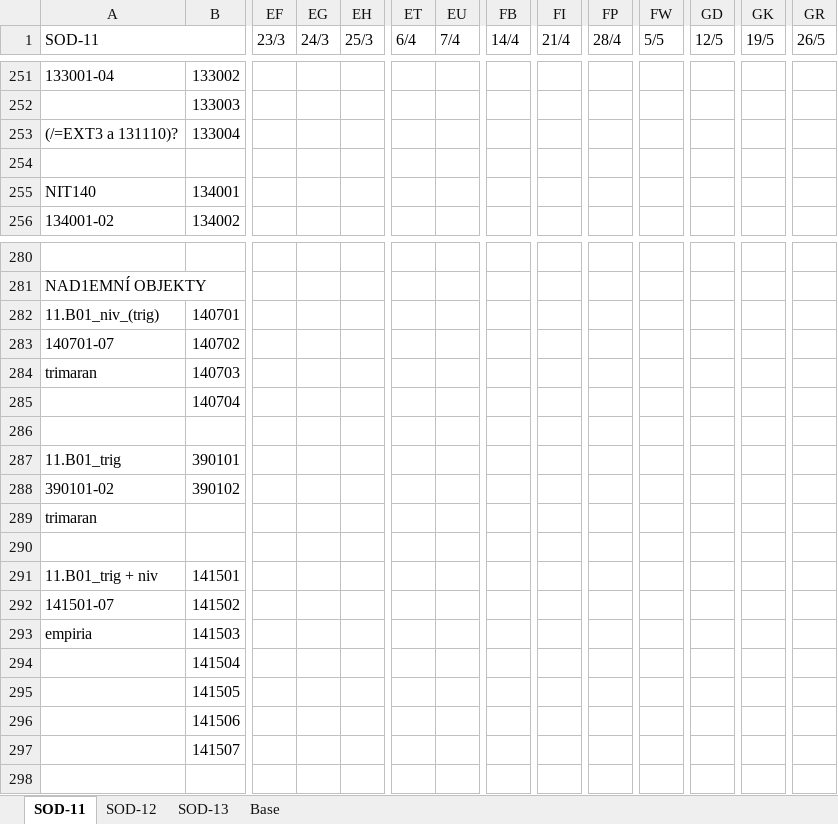
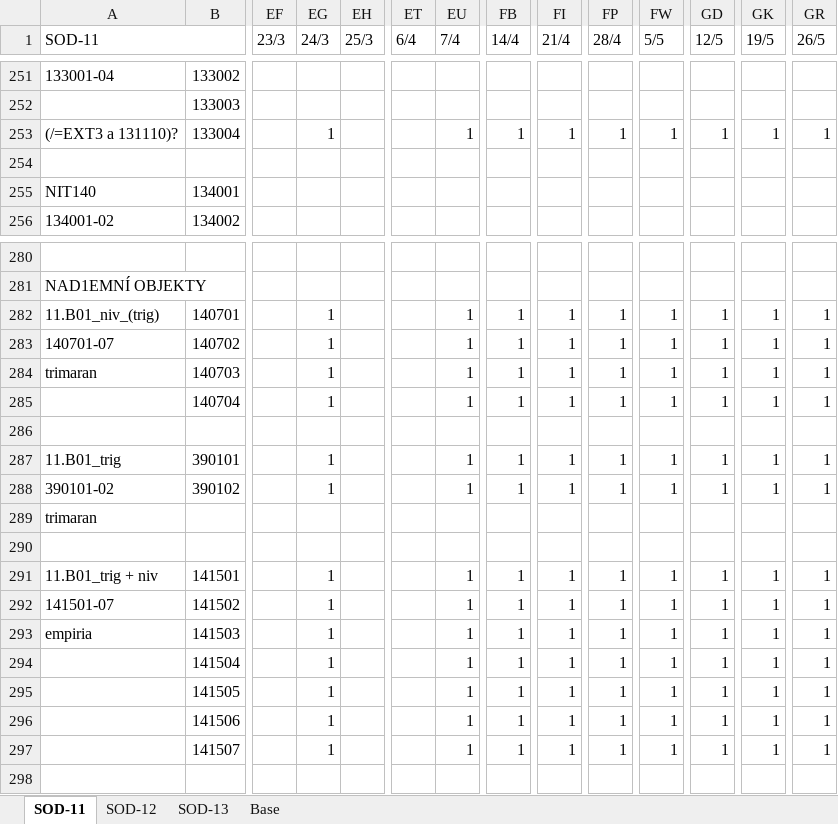
Before and after one commit to VidKein/Geo-assistant-v1.0, an Excel workbook: xlsx/Jobs_kalendar.xlsx, sheet SOD-11, drawn as a sheet; only a part is shown, gaps mark what is left out; values as stored, in another font and other column widths than the file's, no cell formats; charts and pictures and conditional formats not drawn; the diff covers the shown part only; the diff names each change by its address in the sheet, - before the commit and + after, or states it on an @@ line.

```diff
--- a/xlsx/Jobs_kalendar.xlsx (sheet SOD-11)
+++ b/xlsx/Jobs_kalendar.xlsx (sheet SOD-11)
-EG253 (24/3): (empty)
+EG253 (24/3): 1
-EU253 (7/4): (empty)
+EU253 (7/4): 1
-FB253 (14/4): (empty)
+FB253 (14/4): 1
-FI253 (21/4): (empty)
+FI253 (21/4): 1
-FP253 (28/4): (empty)
+FP253 (28/4): 1
-FW253 (5/5): (empty)
+FW253 (5/5): 1
-GD253 (12/5): (empty)
+GD253 (12/5): 1
-GK253 (19/5): (empty)
+GK253 (19/5): 1
-GR253 (26/5): (empty)
+GR253 (26/5): 1
-EG282:EG285 (24/3): (empty)
+EG282:EG285 (24/3): 1
-EU282:EU285 (7/4): (empty)
+EU282:EU285 (7/4): 1
-FB282:FB285 (14/4): (empty)
+FB282:FB285 (14/4): 1
-FI282:FI285 (21/4): (empty)
+FI282:FI285 (21/4): 1
-FP282:FP285 (28/4): (empty)
+FP282:FP285 (28/4): 1
-FW282:FW285 (5/5): (empty)
+FW282:FW285 (5/5): 1
-GD282:GD285 (12/5): (empty)
+GD282:GD285 (12/5): 1
-GK282:GK285 (19/5): (empty)
+GK282:GK285 (19/5): 1
-GR282:GR285 (26/5): (empty)
+GR282:GR285 (26/5): 1
-EG287:EG288 (24/3): (empty)
+EG287:EG288 (24/3): 1
-EU287:EU288 (7/4): (empty)
+EU287:EU288 (7/4): 1
-FB287:FB288 (14/4): (empty)
+FB287:FB288 (14/4): 1
-FI287:FI288 (21/4): (empty)
+FI287:FI288 (21/4): 1
-FP287:FP288 (28/4): (empty)
+FP287:FP288 (28/4): 1
-FW287:FW288 (5/5): (empty)
+FW287:FW288 (5/5): 1
-GD287:GD288 (12/5): (empty)
+GD287:GD288 (12/5): 1
-GK287:GK288 (19/5): (empty)
+GK287:GK288 (19/5): 1
-GR287:GR288 (26/5): (empty)
+GR287:GR288 (26/5): 1
-EG291:EG297 (24/3): (empty)
+EG291:EG297 (24/3): 1
-EU291:EU297 (7/4): (empty)
+EU291:EU297 (7/4): 1
-FB291:FB297 (14/4): (empty)
+FB291:FB297 (14/4): 1
-FI291:FI297 (21/4): (empty)
+FI291:FI297 (21/4): 1
-FP291:FP297 (28/4): (empty)
+FP291:FP297 (28/4): 1
-FW291:FW297 (5/5): (empty)
+FW291:FW297 (5/5): 1
-GD291:GD297 (12/5): (empty)
+GD291:GD297 (12/5): 1
-GK291:GK297 (19/5): (empty)
+GK291:GK297 (19/5): 1
-GR291:GR297 (26/5): (empty)
+GR291:GR297 (26/5): 1
```
Also changed, not shown: 603 edited cells elsewhere in this sheet, cell formats, 1 other file.
